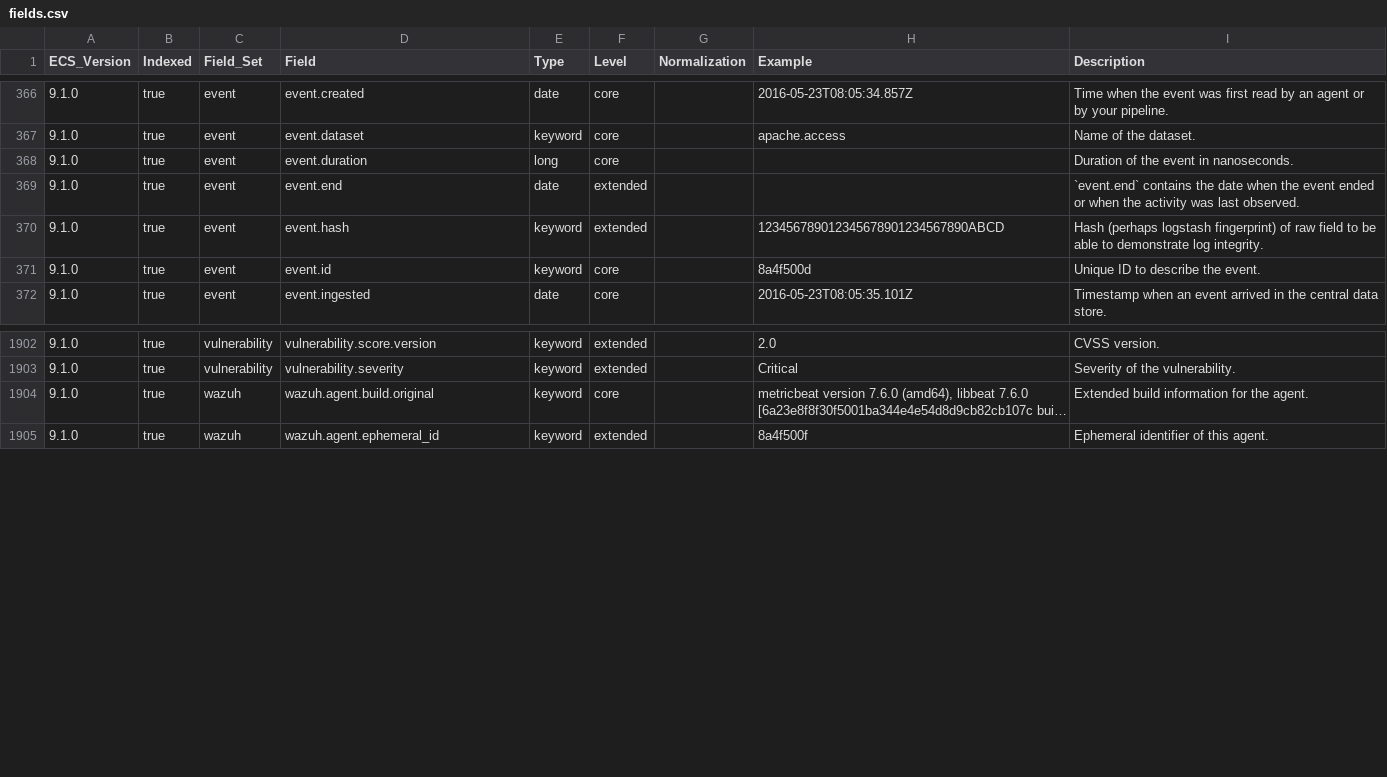
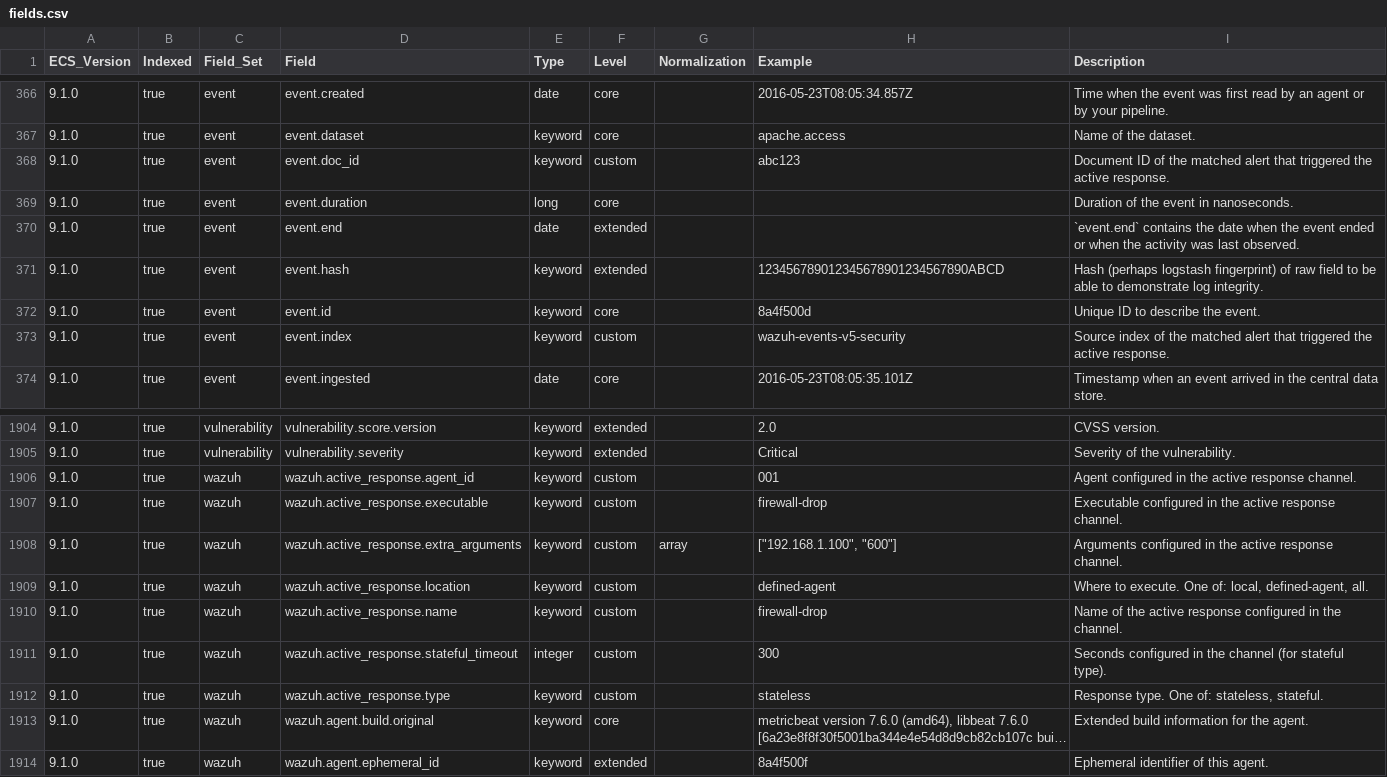
Before and after one commit to wazuh/wazuh-indexer-plugins, a CSV file: ecs/stateless/access-management/docs/fields.csv, drawn as a sheet; only a part is shown, gaps mark what is left out; long unchanged cells end in …; the diff names each change by its address in the sheet, - before the commit and + after, or states it on an @@ line.

Commit message:
Update Wazuh active response fields in ECS schema
- Added new fields for active response in the ECS schema, including `event.doc_id`, `event.index`, and various Wazuh active response fields such as `agent_id`, `executable`, `extra_arguments`, `location`, `name`, `stateful_timeout`, and `type`.
- Updated descriptions and examples for clarity and consistency across multiple documentation files.
- This enhancement improves the structure and usability of the Wazuh integration within the ECS framework.

```diff
--- a/ecs/stateless/access-management/docs/fields.csv
+++ b/ecs/stateless/access-management/docs/fields.csv
+row 368: 9.1.0 | true | event | event.doc_id | keyword | custom |  | abc123 | Document ID of the matched alert that triggered the active response.
+row 373: 9.1.0 | true | event | event.index | keyword | custom |  | wazuh-events-v5-security | Source index of the matched alert that triggered the active response.
+row 1906: 9.1.0 | true | wazuh | wazuh.active_response.agent_id | keyword | custom |  | 001 | Agent configured in the active response channel.
+row 1907: 9.1.0 | true | wazuh | wazuh.active_response.executable | keyword | custom |  | firewall-drop | Executable configured in the active response channel.
+row 1908: 9.1.0 | true | wazuh | wazuh.active_response.extra_arguments | keyword | custom | array | ["192.168.1.100", "600"] | Arguments configured in the active response channel.
+row 1909: 9.1.0 | true | wazuh | wazuh.active_response.location | keyword | custom |  | defined-agent | Where to execute. One of: local, defined-agent, all.
+row 1910: 9.1.0 | true | wazuh | wazuh.active_response.name | keyword | custom |  | firewall-drop | Name of the active response configured in the channel.
+row 1911: 9.1.0 | true | wazuh | wazuh.active_response.stateful_timeout | integer | custom |  | 300 | Seconds configured in the channel (for stateful type).
+row 1912: 9.1.0 | true | wazuh | wazuh.active_response.type | keyword | custom |  | stateless | Response type. One of: stateless, stateful.
```
Also changed, not shown: ecs/stateless/applications/docs/fields.csv, ecs/stateless/cloud-services/aws/docs/fields.csv, 36 other files.
